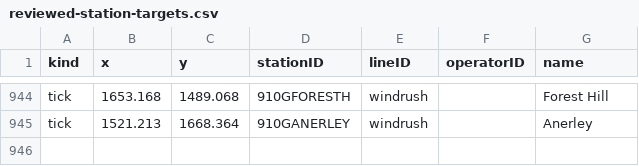
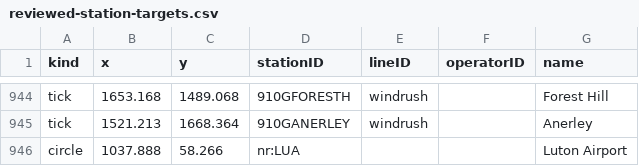
Before and after one commit to mwagstaff/tube-track-uk, a CSV file: ios/Tools/NationalRailMapBuilder/reviewed-station-targets.csv, drawn as a sheet; only a part is shown, gaps mark what is left out; the diff names each change by its address in the sheet, - before the commit and + after, or states it on an @@ line.

```diff
--- a/ios/Tools/NationalRailMapBuilder/reviewed-station-targets.csv
+++ b/ios/Tools/NationalRailMapBuilder/reviewed-station-targets.csv
+row 946: circle | 1037.888 | 58.266 | nr:LUA |  |  | Luton Airport
```
Also changed, not shown: 29 other files.
